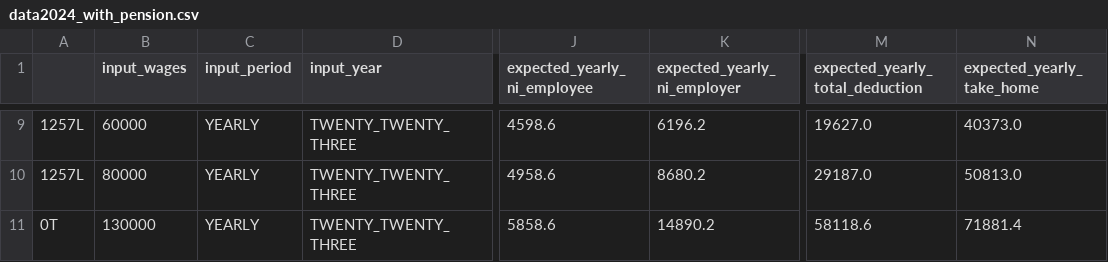
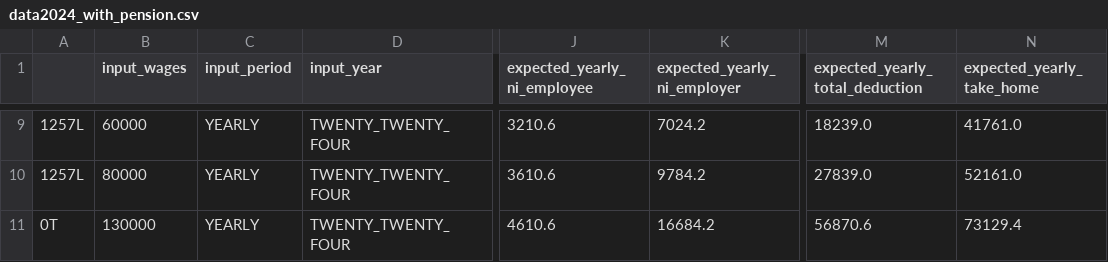
Before and after one commit to hmrc/tax-kalculator, a CSV file: src/jvmTest/resources/data2024_with_pension.csv, drawn as a sheet; only a part is shown, gaps mark what is left out; the diff covers the shown part only; the diff names each change by its address in the sheet, - before the commit and + after, or states it on an @@ line.

```diff
--- a/src/jvmTest/resources/data2024_with_pension.csv
+++ b/src/jvmTest/resources/data2024_with_pension.csv
-D9:D11 (input_year): TWENTY_TWENTY_THREE
+D9:D11 (input_year): TWENTY_TWENTY_FOUR
-J9 (expected_yearly_ni_employee): 4598.6
+J9 (expected_yearly_ni_employee): 3210.6
-K9 (expected_yearly_ni_employer): 6196.2
+K9 (expected_yearly_ni_employer): 7024.2
-M9 (expected_yearly_total_deduction): 19627.0
+M9 (expected_yearly_total_deduction): 18239.0
-N9 (expected_yearly_take_home): 40373.0
+N9 (expected_yearly_take_home): 41761.0
-J10 (expected_yearly_ni_employee): 4958.6
+J10 (expected_yearly_ni_employee): 3610.6
-K10 (expected_yearly_ni_employer): 8680.2
+K10 (expected_yearly_ni_employer): 9784.2
-M10 (expected_yearly_total_deduction): 29187.0
+M10 (expected_yearly_total_deduction): 27839.0
-N10 (expected_yearly_take_home): 50813.0
+N10 (expected_yearly_take_home): 52161.0
-J11 (expected_yearly_ni_employee): 5858.6
+J11 (expected_yearly_ni_employee): 4610.6
-K11 (expected_yearly_ni_employer): 14890.2
+K11 (expected_yearly_ni_employer): 16684.2
-M11 (expected_yearly_total_deduction): 58118.6
+M11 (expected_yearly_total_deduction): 56870.6
-N11 (expected_yearly_take_home): 71881.4
+N11 (expected_yearly_take_home): 73129.4
```
Also changed, not shown: 35 edited cells elsewhere in this file, src/jvmTest/resources/data2023_with_pension.csv, 5 other files.
